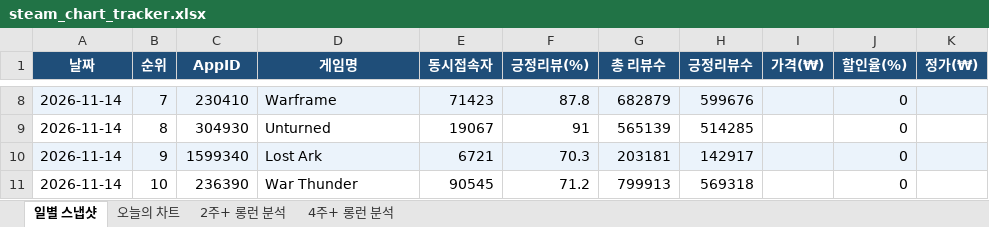
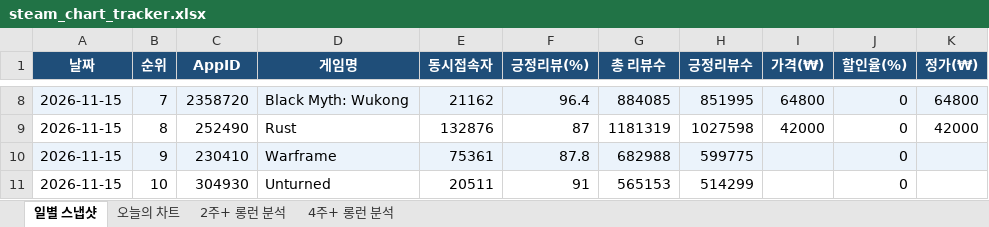
Before and after one commit to yunahro0513/steam-tracker, an Excel workbook: steam_chart_tracker.xlsx, sheet 일별 스냅샷, drawn as a sheet; only a part is shown, gaps mark what is left out; values as stored, in another font and other column widths than the file's, no borders; the diff covers the shown part only; the diff names each change by its address in the sheet, - before the commit and + after, or states it on an @@ line.

```diff
--- a/steam_chart_tracker.xlsx (sheet 일별 스냅샷)
+++ b/steam_chart_tracker.xlsx (sheet 일별 스냅샷)
-A8:A11 (날짜): 2026-11-14
+A8:A11 (날짜): 2026-11-15
-C8 (AppID): 230410
+C8 (AppID): 2358720
-D8 (게임명): Warframe
+D8 (게임명): Black Myth: Wukong
-E8 (동시접속자): 71423
+E8 (동시접속자): 21162
-F8 (긍정리뷰(%)): 87.8
+F8 (긍정리뷰(%)): 96.4
-G8 (총 리뷰수): 682879
+G8 (총 리뷰수): 884085
-H8 (긍정리뷰수): 599676
+H8 (긍정리뷰수): 851995
-I8 (가격(₩)): (empty)
+I8 (가격(₩)): 64800
-K8 (정가(₩)): (empty)
+K8 (정가(₩)): 64800
-C9 (AppID): 304930
+C9 (AppID): 252490
-D9 (게임명): Unturned
+D9 (게임명): Rust
-E9 (동시접속자): 19067
+E9 (동시접속자): 132876
-F9 (긍정리뷰(%)): 91
+F9 (긍정리뷰(%)): 87
-G9 (총 리뷰수): 565139
+G9 (총 리뷰수): 1181319
-H9 (긍정리뷰수): 514285
+H9 (긍정리뷰수): 1027598
-I9 (가격(₩)): (empty)
+I9 (가격(₩)): 42000
-K9 (정가(₩)): (empty)
+K9 (정가(₩)): 42000
-C10 (AppID): 1599340
+C10 (AppID): 230410
-D10 (게임명): Lost Ark
+D10 (게임명): Warframe
-E10 (동시접속자): 6721
+E10 (동시접속자): 75361
-F10 (긍정리뷰(%)): 70.3
+F10 (긍정리뷰(%)): 87.8
-G10 (총 리뷰수): 203181
+G10 (총 리뷰수): 682988
-H10 (긍정리뷰수): 142917
+H10 (긍정리뷰수): 599775
-C11 (AppID): 236390
+C11 (AppID): 304930
-D11 (게임명): War Thunder
+D11 (게임명): Unturned
-E11 (동시접속자): 90545
+E11 (동시접속자): 20511
-F11 (긍정리뷰(%)): 71.2
+F11 (긍정리뷰(%)): 91
-G11 (총 리뷰수): 799913
+G11 (총 리뷰수): 565153
-H11 (긍정리뷰수): 569318
+H11 (긍정리뷰수): 514299
```
Also changed, not shown: 397 edited cells elsewhere in this sheet, sheet 오늘의 차트, sheet 2주+ 롱런 분석, sheet 4주+ 롱런 분석, 1 other file.
